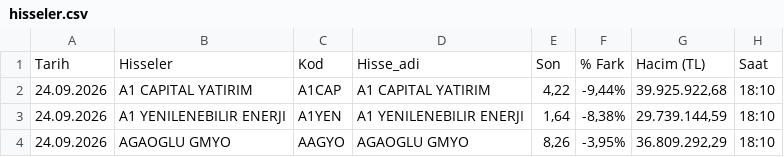
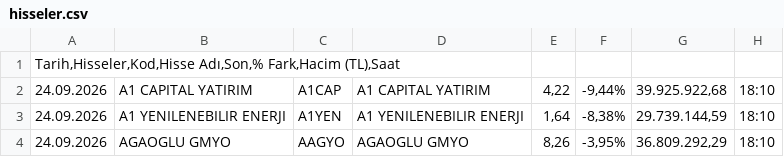
Before and after one commit to flamboyant28/uygulama, a CSV file: hisseler.csv, drawn as a sheet; only a part is shown; removed rows and columns are numbered as before the commit, all else as after; the diff names each change by its address in the sheet, - before the commit and + after, or states it on an @@ line.

```diff
--- a/hisseler.csv
+++ b/hisseler.csv
-row 1: Tarih | Hisseler | Kod | Hisse_adi | Son | % Fark | Hacim (TL) | Saat
+row 1: Tarih,Hisseler,Kod,Hisse Adı,Son,% Fark,Hacim (TL),Saat
```
Also changed, not shown: 2 other files.
